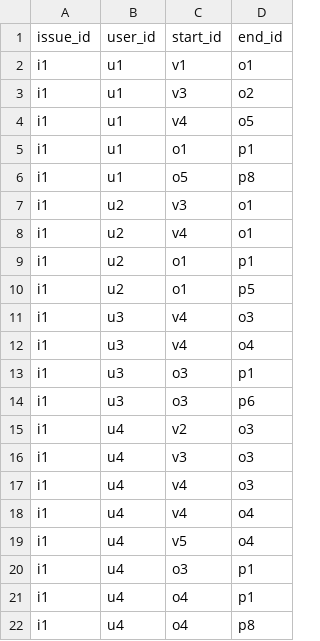
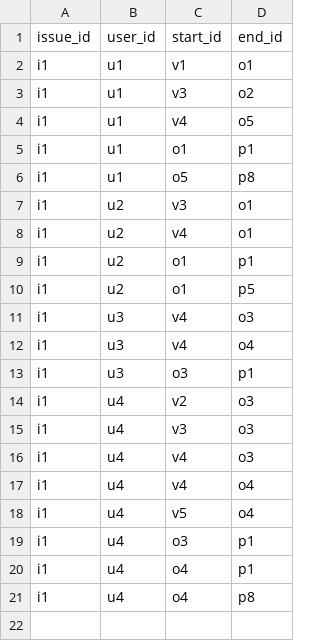
Before and after one commit to dheeti/server, a CSV file: db/data/links/user_maps.csv, drawn as a sheet; the diff names each change by its address in the sheet, - before the commit and + after, or states it on an @@ line.

```diff
--- a/db/data/links/user_maps.csv
+++ b/db/data/links/user_maps.csv
-row 14: i1 | u3 | o3 | p6
```
Also changed, not shown: db/data/links/user_ranks.csv, db/data/nodes/issues.csv, 1 other file.
